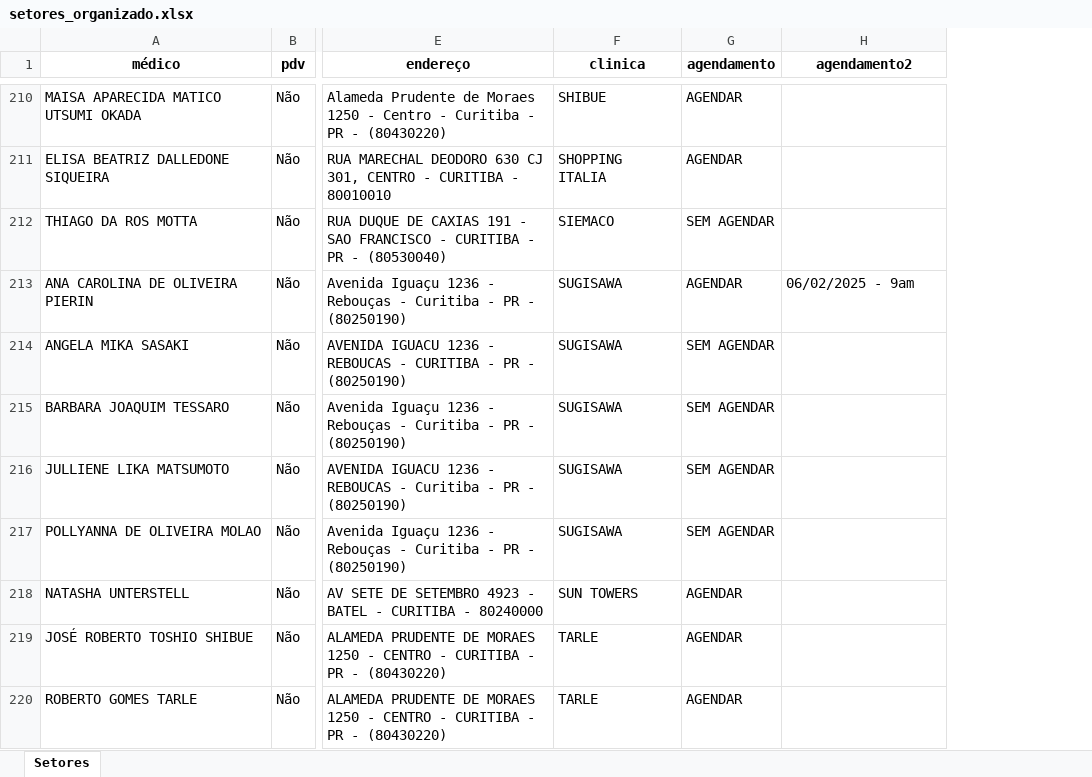
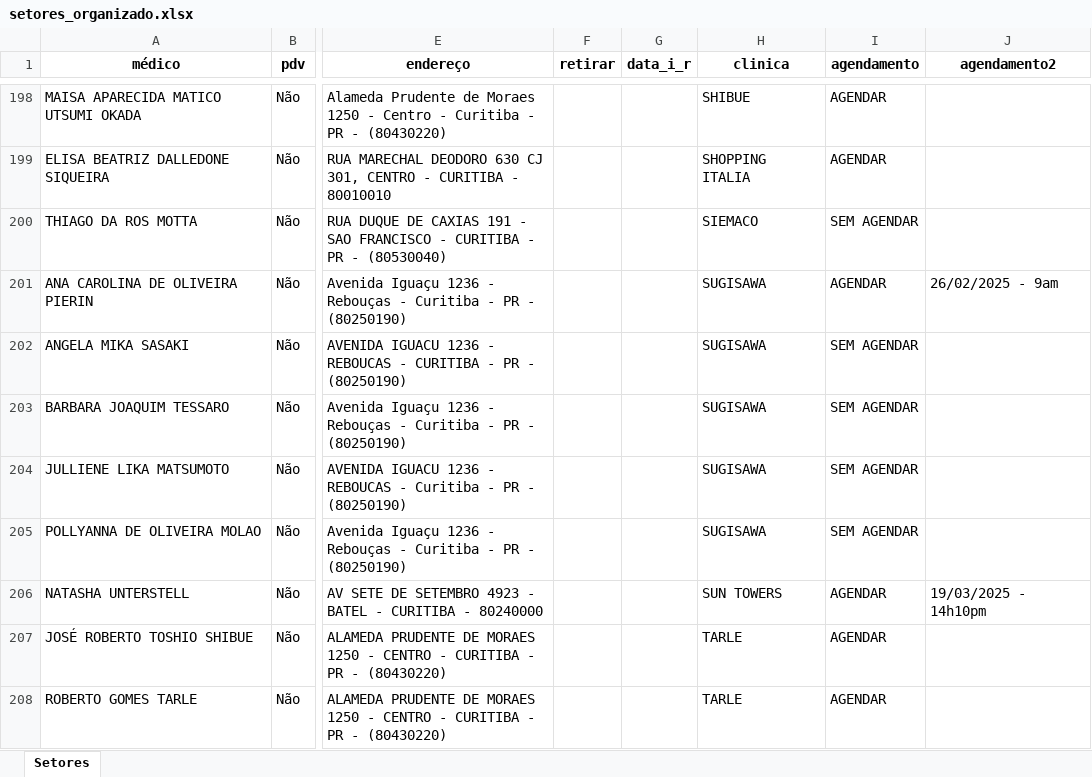
Before and after one commit to murilobiss/usk_ctr, an Excel workbook: setores_organizado.xlsx, sheet Setores, drawn as a sheet; only a part is shown, gaps mark what is left out; values as stored, in another font and other column widths than the file's, no borders; addresses are those after the commit; the diff covers the shown part only; the diff names each change by its address in the sheet, - before the commit and + after, or states it on an @@ line.

```diff
--- a/setores_organizado.xlsx (sheet Setores)
+++ b/setores_organizado.xlsx (sheet Setores)
+column F (retirar), empty
+column G (data_i_r), empty
-J201 (agendamento2): 06/02/2025 - 9am
+J201 (agendamento2): 26/02/2025 - 9am
-J206 (agendamento2): (empty)
+J206 (agendamento2): 19/03/2025 - 14h10pm
```
Also changed, not shown: 8 added rows, 21 removed rows and 37 edited cells elsewhere in this sheet.
